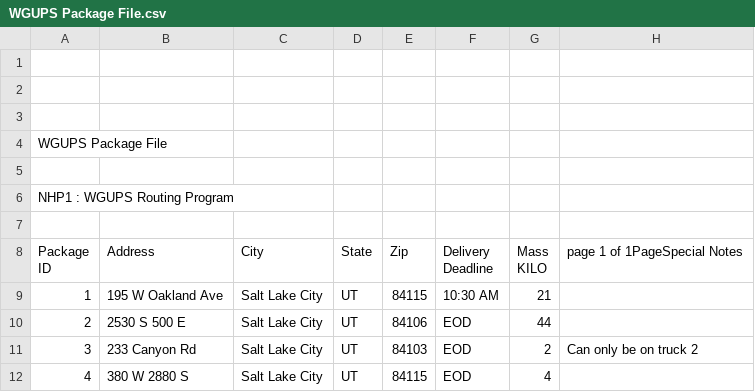
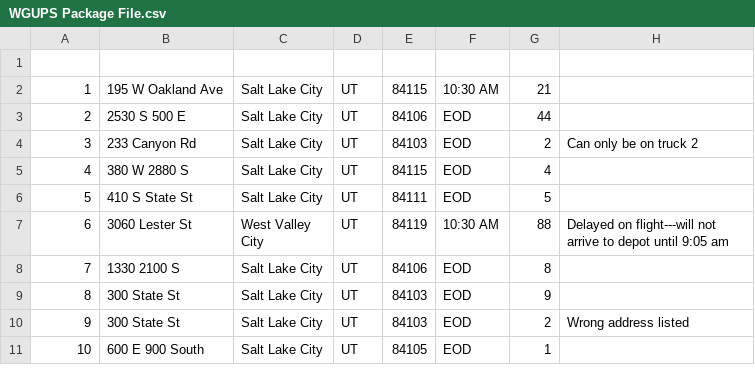
Before and after one commit to gheath340/DSA2, a CSV file: WGUPS Package File.csv, drawn as a sheet; only a part is shown; the shorter side is filled out with more unchanged rows; ↵ is a line break in a cell; the diff names each change by its address in the sheet, - before the commit and + after, or states it on an @@ line.

Commit message:
load package data into hashmap

```diff
--- a/WGUPS Package File.csv
+++ b/WGUPS Package File.csv
-row 2: (empty)
-row 3: (empty)
-row 4: WGUPS Package File
-row 5: (empty)
-row 6: NHP1 : WGUPS Routing Program
-row 7: (empty)
-row 8: Package ↵ ID | Address | City | State | Zip | Delivery ↵ Deadline | Mass ↵ KILO | page 1 of 1PageSpecial Notes
```
Also changed, not shown: 2 other files.
